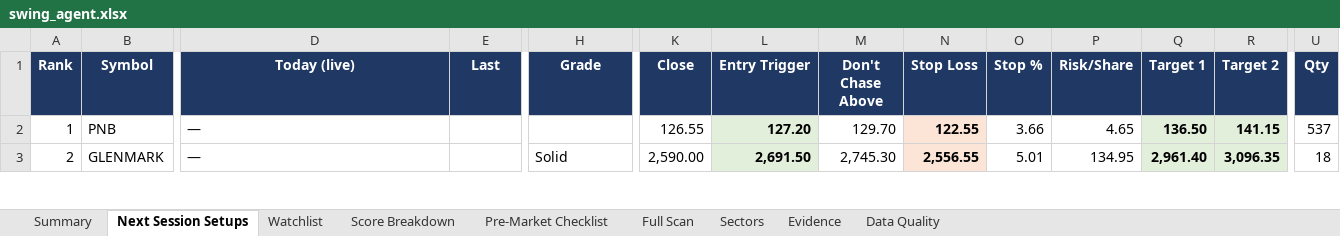
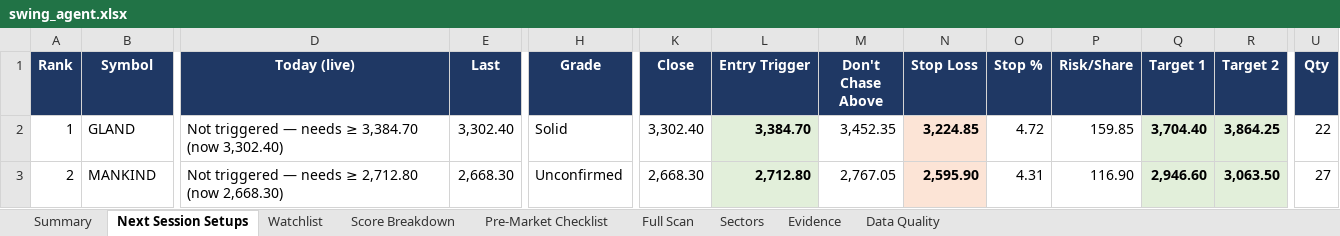
Before and after one commit to KGR1516/srikanth-swing-trade-agent-nifty500, an Excel workbook: data/output/swing_agent.xlsx, sheet Next Session Setups, drawn as a sheet; only a part is shown, gaps mark what is left out; values as stored, in another font and other column widths than the file's, no borders; conditional formats not drawn; the diff covers the shown part only; the diff names each change by its address in the sheet, - before the commit and + after, or states it on an @@ line.

```diff
--- a/data/output/swing_agent.xlsx (sheet Next Session Setups)
+++ b/data/output/swing_agent.xlsx (sheet Next Session Setups)
-B2 (Symbol): PNB
+B2 (Symbol): GLAND
-D2 (Today (live)): —
+D2 (Today (live)): Not triggered — needs ≥ 3,384.70 (now 3,302.40)
-E2 (Last): (empty)
+E2 (Last): 3,302.40
-H2 (Grade): (empty)
+H2 (Grade): Solid
-K2 (Close): 126.55
+K2 (Close): 3,302.40
-L2 (Entry Trigger): 127.20
+L2 (Entry Trigger): 3,384.70
-M2 (Don't Chase Above): 129.70
+M2 (Don't Chase Above): 3,452.35
-N2 (Stop Loss): 122.55
+N2 (Stop Loss): 3,224.85
-O2 (Stop %): 3.66
+O2 (Stop %): 4.72
-P2 (Risk/Share): 4.65
+P2 (Risk/Share): 159.85
-Q2 (Target 1): 136.50
+Q2 (Target 1): 3,704.40
-R2 (Target 2): 141.15
+R2 (Target 2): 3,864.25
-U2 (Qty): 537
+U2 (Qty): 22
-B3 (Symbol): GLENMARK
+B3 (Symbol): MANKIND
-D3 (Today (live)): —
+D3 (Today (live)): Not triggered — needs ≥ 2,712.80 (now 2,668.30)
-E3 (Last): (empty)
+E3 (Last): 2,668.30
-H3 (Grade): Solid
+H3 (Grade): Unconfirmed
-K3 (Close): 2,590.00
+K3 (Close): 2,668.30
-L3 (Entry Trigger): 2,691.50
+L3 (Entry Trigger): 2,712.80
-M3 (Don't Chase Above): 2,745.30
+M3 (Don't Chase Above): 2,767.05
-N3 (Stop Loss): 2,556.55
+N3 (Stop Loss): 2,595.90
-O3 (Stop %): 5.01
+O3 (Stop %): 4.31
-P3 (Risk/Share): 134.95
+P3 (Risk/Share): 116.90
-Q3 (Target 1): 2,961.40
+Q3 (Target 1): 2,946.60
-R3 (Target 2): 3,096.35
+R3 (Target 2): 3,063.50
-U3 (Qty): 18
+U3 (Qty): 27
```
Also changed, not shown: 123 edited cells elsewhere in this sheet, sheet Full Scan, sheet Evidence, sheet Data Quality, sheet Score Breakdown, sheet Watchlist, sheet Sectors, 2 more sheets, 4 other files.
